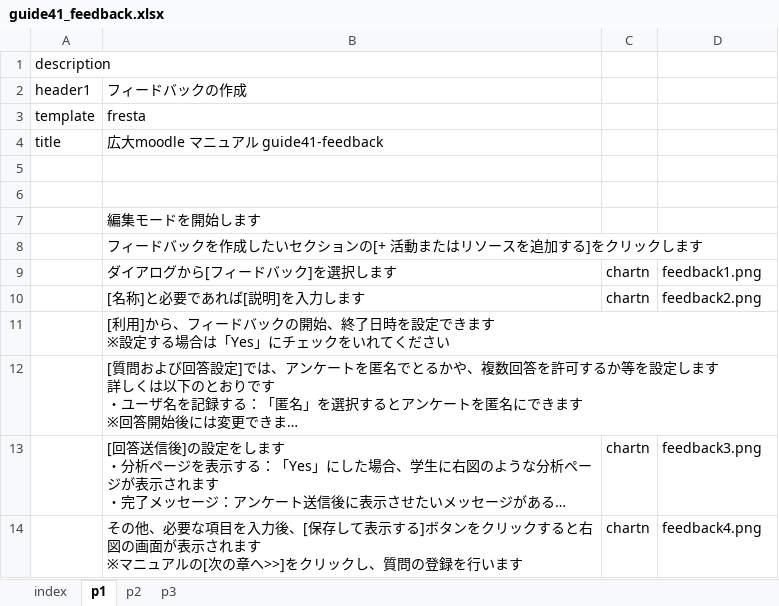
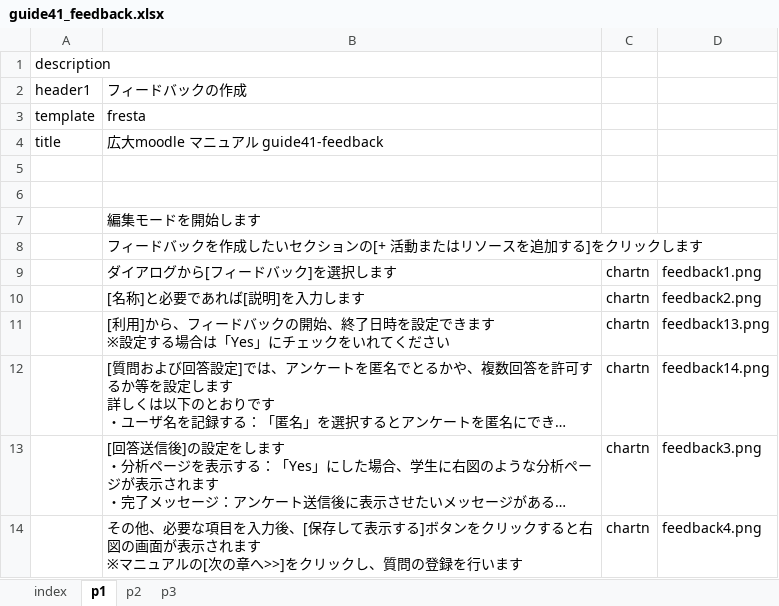
Before and after one commit to imc-lms-adm/support-vle-man, an Excel workbook: guide41_feedback.xlsx, sheet p1, drawn as a sheet; long unchanged cells end in …; values as stored, in another font and other column widths than the file's, no borders; the diff names each change by its address in the sheet, - before the commit and + after, or states it on an @@ line.

```diff
--- a/guide41_feedback.xlsx (sheet p1)
+++ b/guide41_feedback.xlsx (sheet p1)
-C11:C12: (empty)
+C11:C12: chartn
-D11: (empty)
+D11: feedback13.png
-D12: (empty)
+D12: feedback14.png
```
Also changed, not shown: sheet p2.
